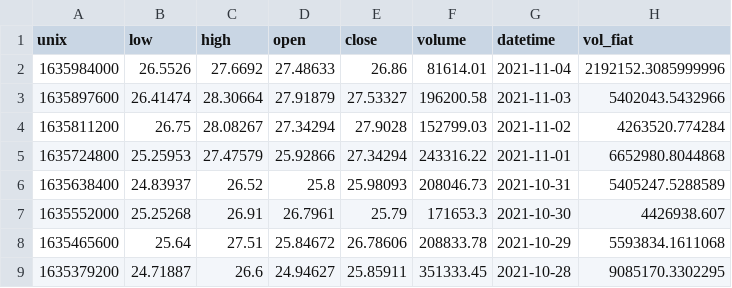
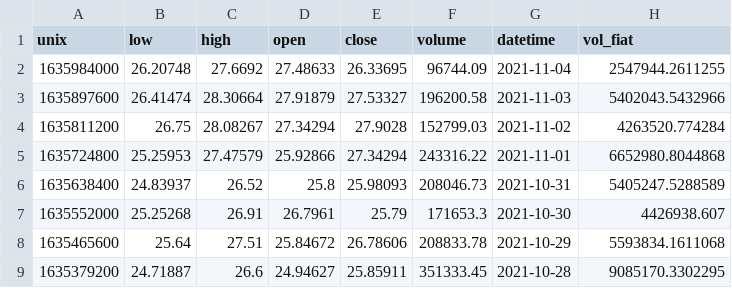
Before and after one commit to jesussantana/data_visualization_python, a CSV file: data/external/Coinbase_LINKEUR_dailydata.csv, drawn as a sheet; only a part is shown.

```diff
--- a/data/external/Coinbase_LINKEUR_dailydata.csv
+++ b/data/external/Coinbase_LINKEUR_dailydata.csv
@@ -1,3 +1,3 @@
 unix,low,high,open,close,volume,datetime,vol_fiat
-1635984000,26.5526,27.6692,27.48633,26.86,81614.01,2021-11-04,2192152.3085999996
+1635984000,26.20748,27.6692,27.48633,26.33695,96744.09,2021-11-04,2547944.2611255
 1635897600,26.41474,28.30664,27.91879,27.53327,196200.58,2021-11-03,5402043.5432966
```
Also changed, not shown: data/external/Coinbase_ADAEUR_dailydata.csv, data/external/Coinbase_BTCEUR_dailydata.csv, 5 other files.
